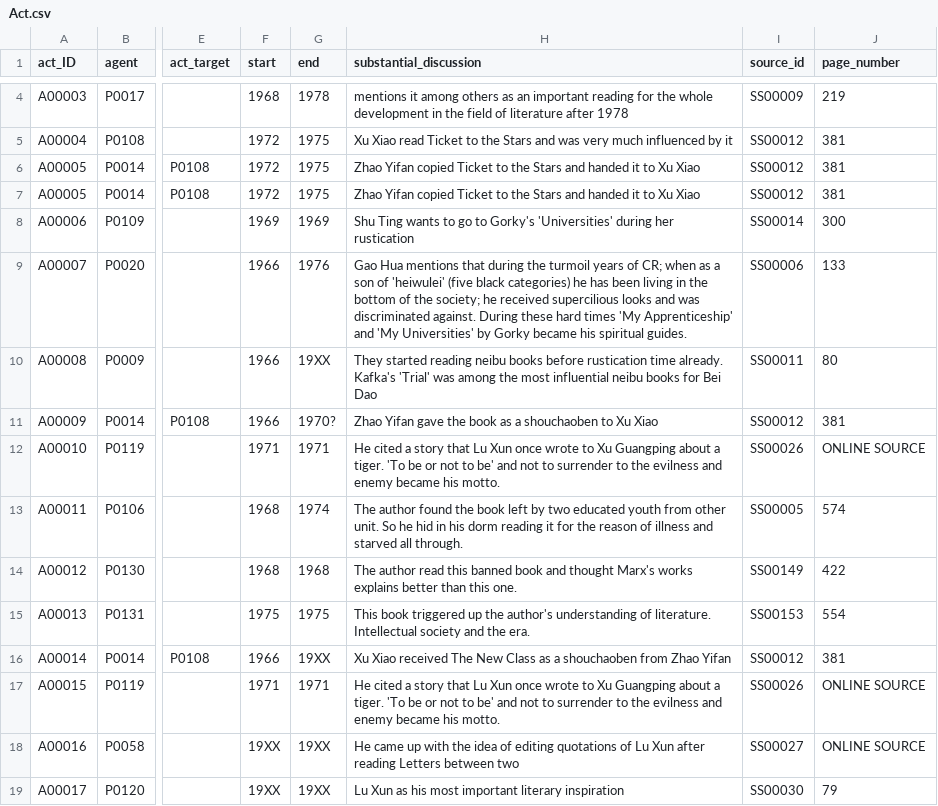
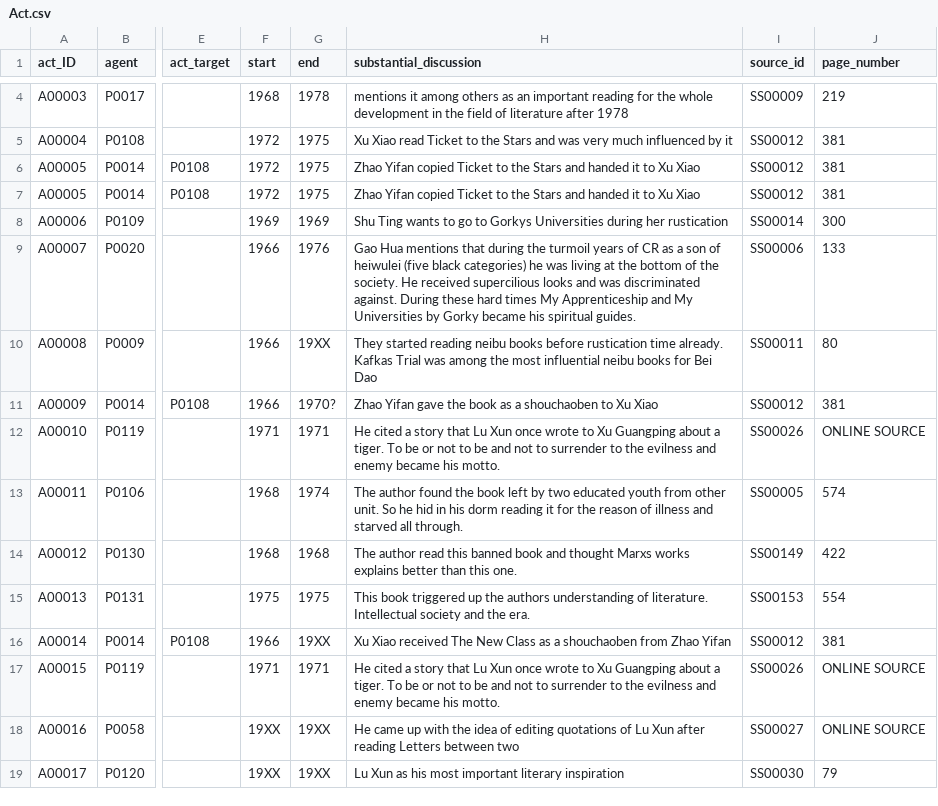
Before and after one commit to readchina/ReadAct, a CSV file: data/Act.csv, drawn as a sheet; only a part is shown, gaps mark what is left out; the diff covers the shown part only; the diff names each change by its address in the sheet, - before the commit and + after, or states it on an @@ line.

```diff
--- a/data/Act.csv
+++ b/data/Act.csv
-H8 (substantial_discussion): …go to Gorky's 'Universities' during her…
+H8 (substantial_discussion): …go to Gorkys Universities during her…
-H9 (substantial_discussion): …years of CR; when as a son of 'heiwulei' (five black categories) he has been living in the bottom of the society; he received supercilious looks and was discriminated against. During these hard times 'My Apprenticeship' and 'My Universities' by Gorky…
+H9 (substantial_discussion): …years of CR as a son of heiwulei (five black categories) he was living at the bottom of the society. He received supercilious looks and was discriminated against. During these hard times My Apprenticeship and My Universities by Gorky…
-H10 (substantial_discussion): …time already. Kafka's 'Trial' was among…
+H10 (substantial_discussion): …time already. Kafkas Trial was among…
-H12 (substantial_discussion): …a tiger. 'To be or not to be' and not…
+H12 (substantial_discussion): …a tiger. To be or not to be and not…
-H14 (substantial_discussion): …and thought Marx's works explains…
+H14 (substantial_discussion): …and thought Marxs works explains…
-H15 (substantial_discussion): …up the author's understanding of…
+H15 (substantial_discussion): …up the authors understanding of…
-H17 (substantial_discussion): …a tiger. 'To be or not to be' and not…
+H17 (substantial_discussion): …a tiger. To be or not to be and not…
```
Also changed, not shown: 2 removed rows and 86 edited cells elsewhere in this file, data/PrimarySource.csv.
